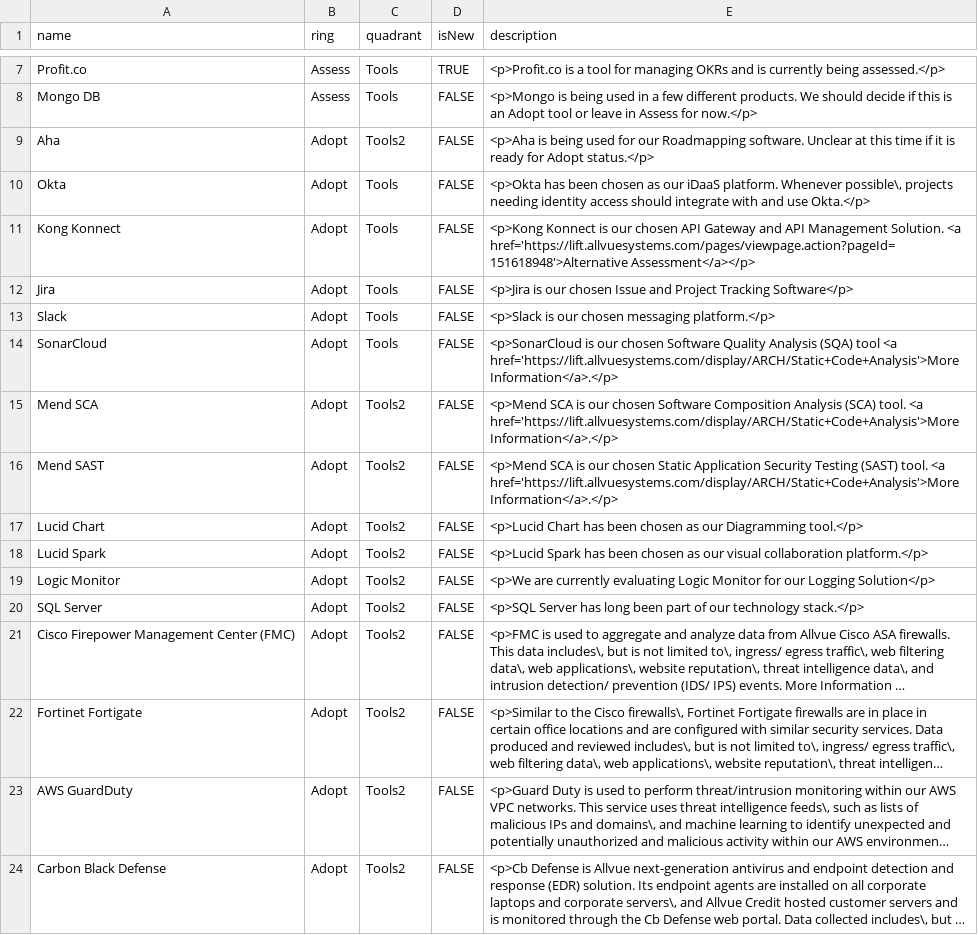
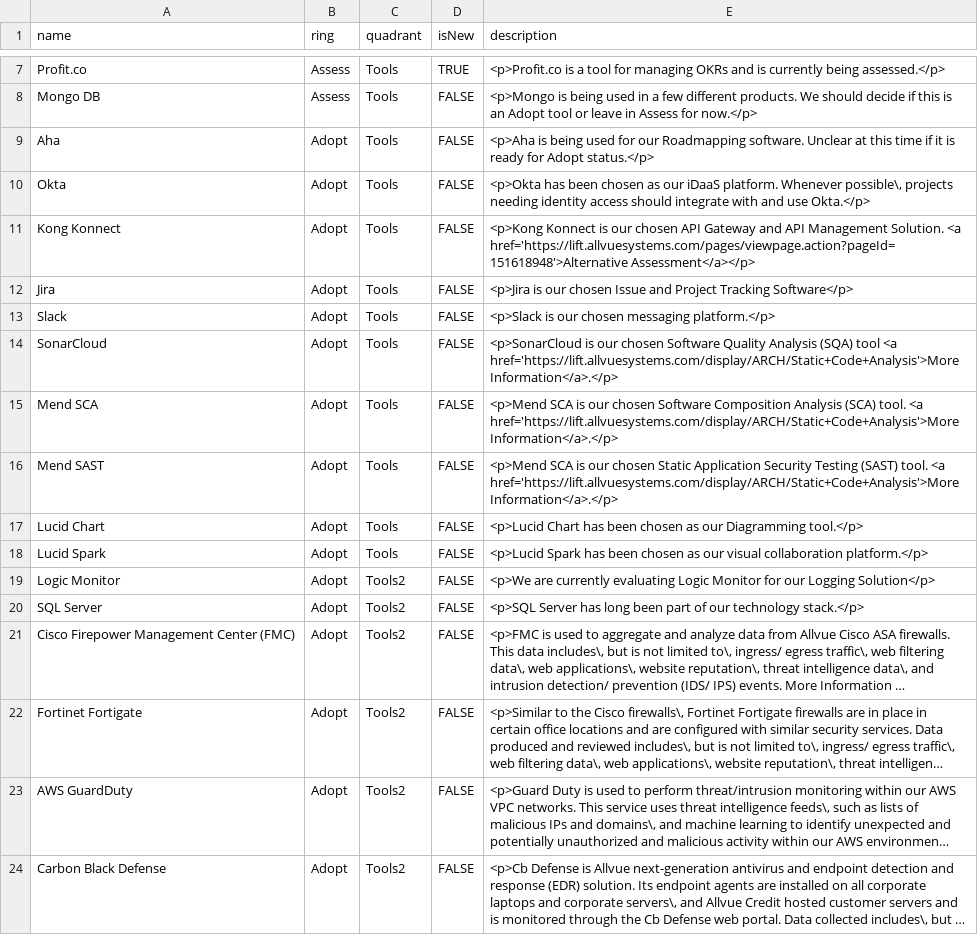
Before and after one commit to RonKewish36/build-your-own-radar, a CSV file: AllvueTechnologyRadar.csv, drawn as a sheet; only a part is shown, gaps mark what is left out; long unchanged cells end in ….

Commit message:
Update AllvueTechnologyRadar.csv

```diff
--- a/AllvueTechnologyRadar.csv
+++ b/AllvueTechnologyRadar.csv
@@ -8,3 +8,3 @@ Profit.co,Assess,Tools,TRUE,"<p>Profit.co is a tool for managing OKRs and is cur
 Mongo DB,Assess,Tools,FALSE,"<p>Mongo is being used in a few different products. We should decide if this is an Adopt tool or leave in Assess for now.</p>"
-Aha,Adopt,Tools2,FALSE,"<p>Aha is being used for our Roadmapping software. Unclear at this time if it is ready for Adopt status.</p>"
+Aha,Adopt,Tools,FALSE,"<p>Aha is being used for our Roadmapping software. Unclear at this time if it is ready for Adopt status.</p>"
 Okta,Adopt,Tools,FALSE,"<p>Okta has been chosen as our iDaaS platform. Whenever possible\, projects needing identity access should integrate with and use Okta.</p>"
@@ -14,6 +14,6 @@ Slack,Adopt,Tools,FALSE,"<p>Slack is our chosen messaging platform.</p>"
 SonarCloud,Adopt,Tools,FALSE,"<p>SonarCloud is our chosen Software Quality Analysis (SQA) tool <a href='https://lift.allvuesystems.com/display/ARCH/Static+Code+Analysis'>More Information</a>.</p>"
-Mend SCA,Adopt,Tools2,FALSE,"<p>Mend SCA is our chosen Software Composition Analysis (SCA) tool. <a href='https://lift.allvuesystems.com/display/ARCH/Static+Code+Analysis'>More Information</a>.</p>"
-Mend SAST,Adopt,Tools2,FALSE,"<p>Mend SCA is our chosen Static Application Security Testing (SAST) tool. <a href='https://lift.allvuesystems.com/display/ARCH/Static+Code+Analysis'>More Information</a>.</p>"
-Lucid Chart,Adopt,Tools2,FALSE,"<p>Lucid Chart has been chosen as our Diagramming tool.</p>"
-Lucid Spark,Adopt,Tools2,FALSE,"<p>Lucid Spark has been chosen as our visual collaboration platform.</p>"
+Mend SCA,Adopt,Tools,FALSE,"<p>Mend SCA is our chosen Software Composition Analysis (SCA) tool. <a href='https://lift.allvuesystems.com/display/ARCH/Static+Code+Analysis'>More Information</a>.</p>"
+Mend SAST,Adopt,Tools,FALSE,"<p>Mend SCA is our chosen Static Application Security Testing (SAST) tool. <a href='https://lift.allvuesystems.com/display/ARCH/Static+Code+Analysis'>More Information</a>.</p>"
+Lucid Chart,Adopt,Tools,FALSE,"<p>Lucid Chart has been chosen as our Diagramming tool.</p>"
+Lucid Spark,Adopt,Tools,FALSE,"<p>Lucid Spark has been chosen as our visual collaboration platform.</p>"
 Logic Monitor,Adopt,Tools2,FALSE,"<p>We are currently evaluating Logic Monitor for our Logging Solution</p>"
```
